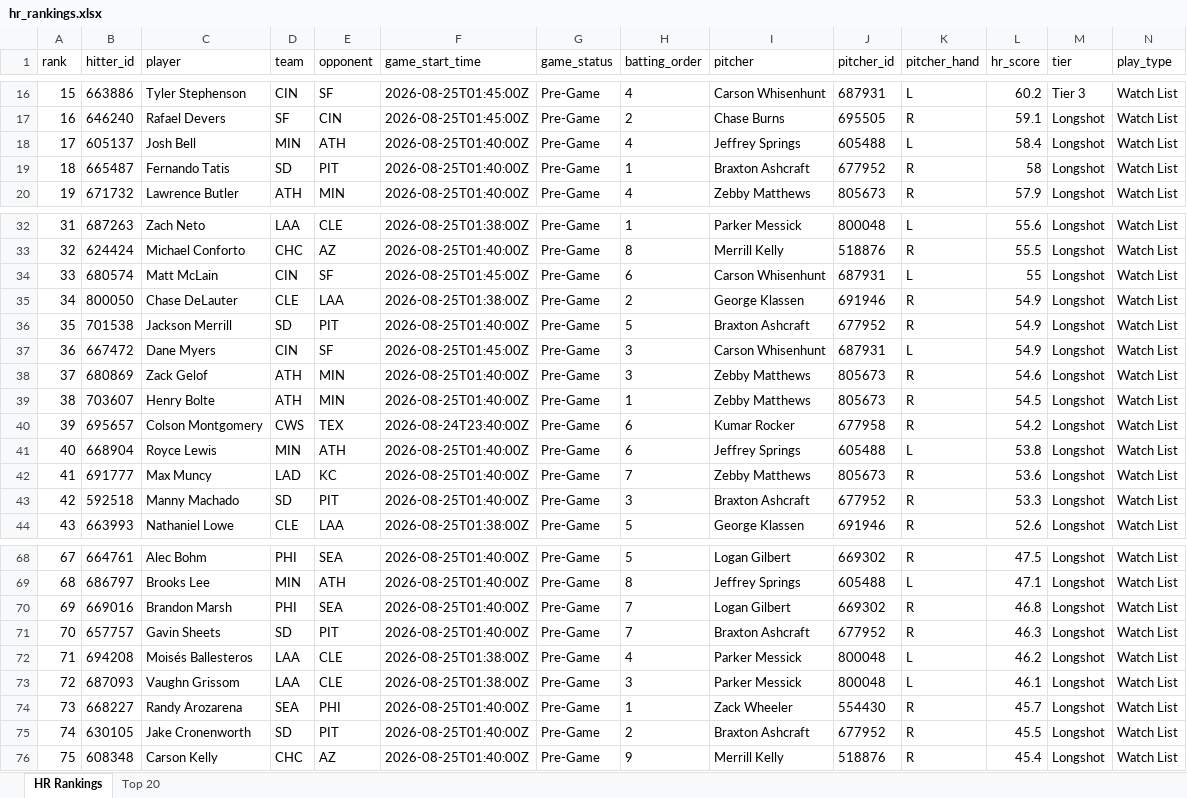
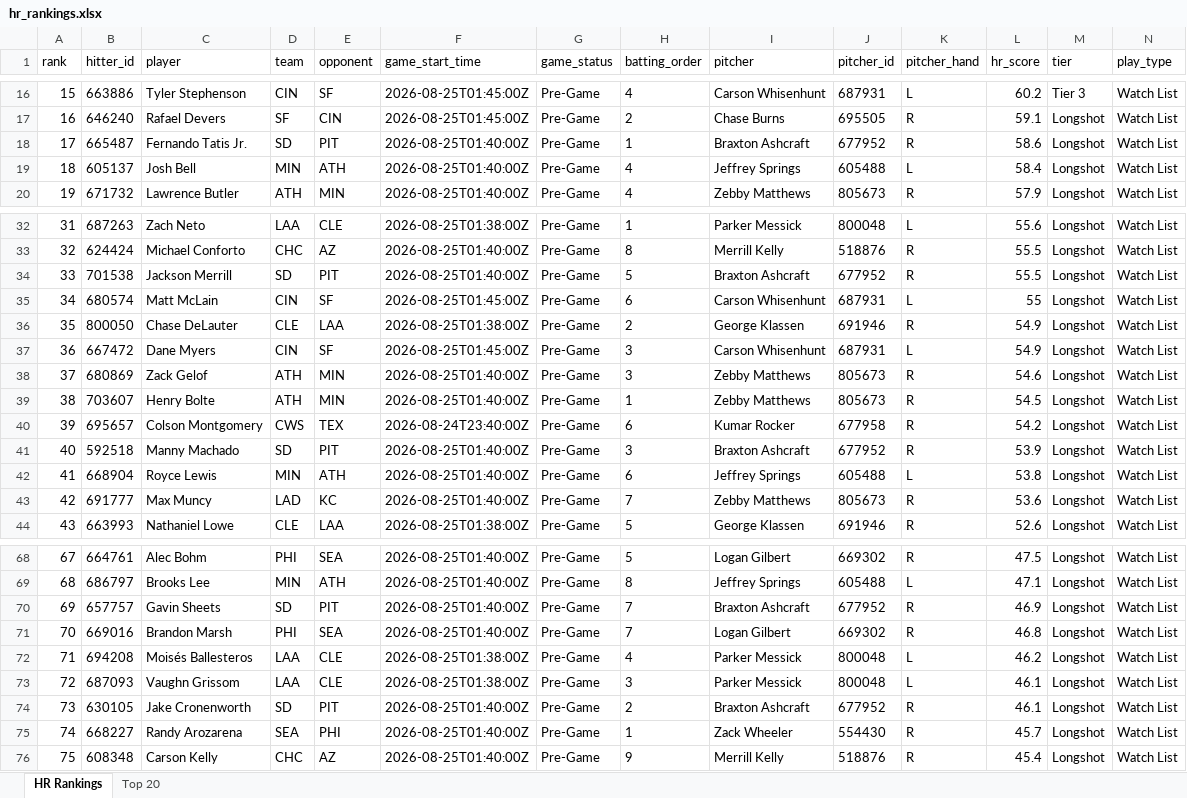
Before and after one commit to etbell28/ghost-analytics, an Excel workbook: outputs/hr_rankings.xlsx, sheet HR Rankings, drawn as a sheet; only a part is shown, gaps mark what is left out; values as stored, in another font and other column widths than the file's, no borders; removed rows and columns are numbered as before the commit, all else as after; rows hold the shown columns only; the diff covers the shown part only; the diff names each change by its address in the sheet, - before the commit and + after, or states it on an @@ line.

```diff
--- a/outputs/hr_rankings.xlsx (sheet HR Rankings)
+++ b/outputs/hr_rankings.xlsx (sheet HR Rankings)
+row 18: 17 | 665487 | Fernando Tatis Jr. | SD | PIT | 2026-08-25T01:40:00Z | Pre-Game | 1 | Braxton Ashcraft | 677952 | R | 58.6 | Longshot | Watch List
@@ column A (rank) renumbered between rows 19 and 122 @@
-row 19: 18 | 665487 | Fernando Tatis | SD | PIT | 2026-08-25T01:40:00Z | Pre-Game | 1 | Braxton Ashcraft | 677952 | R | 58 | Longshot | Watch List
+row 34: 33 | 701538 | Jackson Merrill | SD | PIT | 2026-08-25T01:40:00Z | Pre-Game | 5 | Braxton Ashcraft | 677952 | R | 55.5 | Longshot | Watch List
-row 36: 35 | 701538 | Jackson Merrill | SD | PIT | 2026-08-25T01:40:00Z | Pre-Game | 5 | Braxton Ashcraft | 677952 | R | 54.9 | Longshot | Watch List
+row 41: 40 | 592518 | Manny Machado | SD | PIT | 2026-08-25T01:40:00Z | Pre-Game | 3 | Braxton Ashcraft | 677952 | R | 53.9 | Longshot | Watch List
-row 43: 42 | 592518 | Manny Machado | SD | PIT | 2026-08-25T01:40:00Z | Pre-Game | 3 | Braxton Ashcraft | 677952 | R | 53.3 | Longshot | Watch List
+row 70: 69 | 657757 | Gavin Sheets | SD | PIT | 2026-08-25T01:40:00Z | Pre-Game | 7 | Braxton Ashcraft | 677952 | R | 46.9 | Longshot | Watch List
-row 71: 70 | 657757 | Gavin Sheets | SD | PIT | 2026-08-25T01:40:00Z | Pre-Game | 7 | Braxton Ashcraft | 677952 | R | 46.3 | Longshot | Watch List
+row 74: 73 | 630105 | Jake Cronenworth | SD | PIT | 2026-08-25T01:40:00Z | Pre-Game | 2 | Braxton Ashcraft | 677952 | R | 46.1 | Longshot | Watch List
-row 75: 74 | 630105 | Jake Cronenworth | SD | PIT | 2026-08-25T01:40:00Z | Pre-Game | 2 | Braxton Ashcraft | 677952 | R | 45.5 | Longshot | Watch List
```
Also changed, not shown: 4 added rows and 4 removed rows elsewhere in this sheet, sheet Top 20, outputs/daily/hr_rankings_2026-08-24.xlsx, 8 other files.
